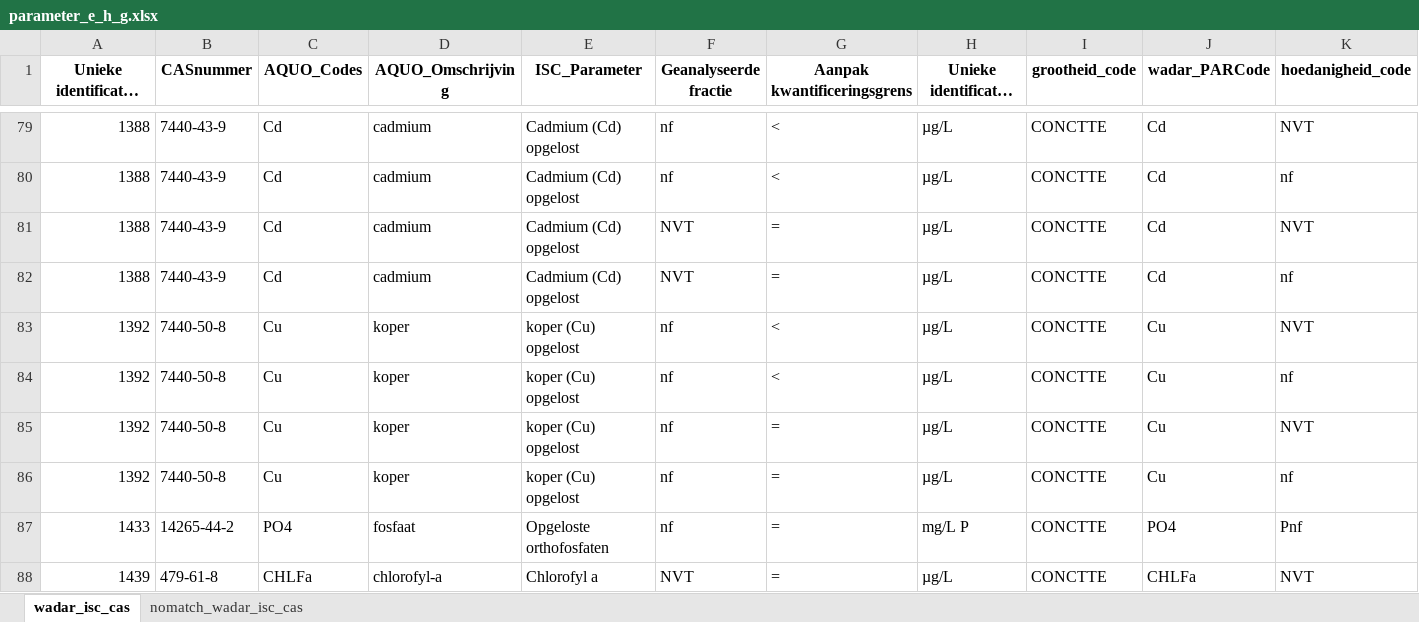
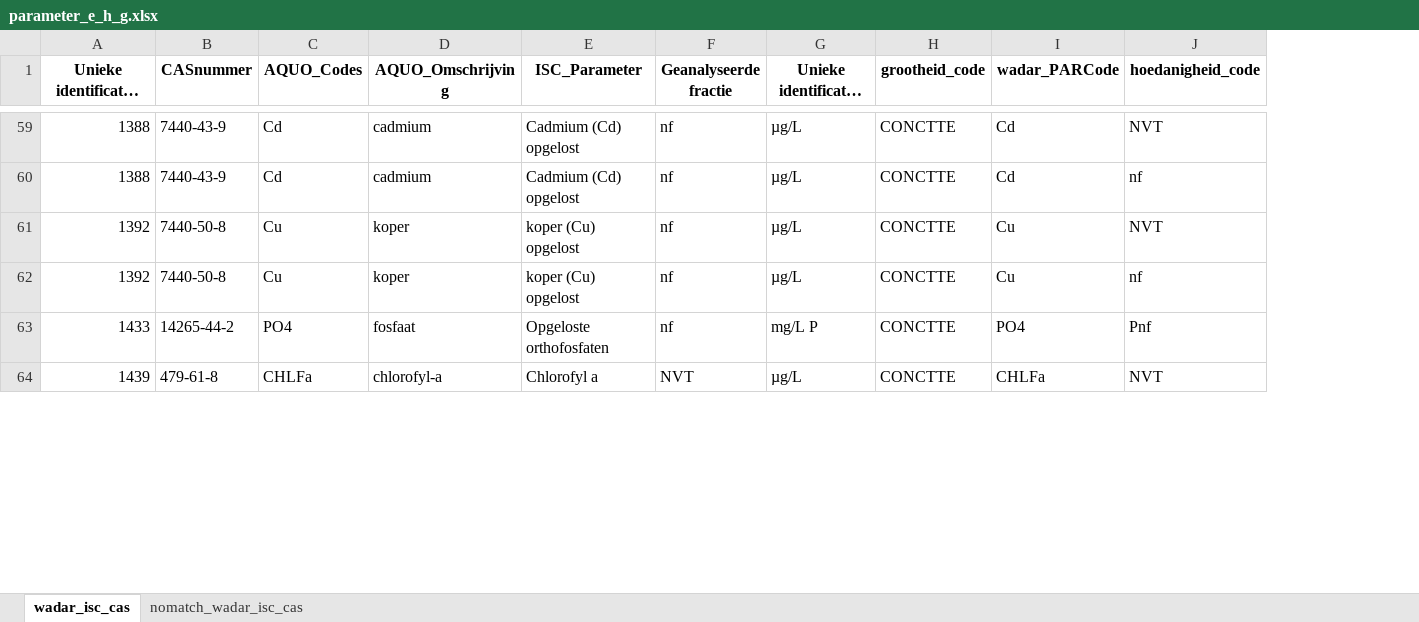
Before and after one commit to openearth/ISC-mapping-schelde, an Excel workbook: mappings/parameter_e_h_g.xlsx, sheet wadar_isc_cas, drawn as a sheet; only a part is shown, gaps mark what is left out; long unchanged cells end in …; values as stored, in another font and other column widths than the file's, no borders; the diff covers the shown part only; the diff names each change by its address in the sheet, - before the commit and + after, or states it on an @@ line.

Commit message:
updates changes to wadar
aanpassingen van de locatie tabel + andere kleine wadar aanpassingen

```diff
--- a/mappings/parameter_e_h_g.xlsx (sheet wadar_isc_cas)
+++ b/mappings/parameter_e_h_g.xlsx (sheet wadar_isc_cas)
-column G (Aanpak kwantificeringsgrens), rows 79-80: < | <; rows 85-88: all =
-row 81: 1388 | 7440-43-9 | Cd | cadmium | Cadmium (Cd) opgelost | NVT | = | µg/L | CONCTTE | Cd | NVT
-row 82: 1388 | 7440-43-9 | Cd | cadmium | Cadmium (Cd) opgelost | NVT | = | µg/L | CONCTTE | Cd | nf
-row 83: 1392 | 7440-50-8 | Cu | koper | koper (Cu) opgelost | nf | < | µg/L | CONCTTE | Cu | NVT
-row 84: 1392 | 7440-50-8 | Cu | koper | koper (Cu) opgelost | nf | < | µg/L | CONCTTE | Cu | nf
```
Also changed, not shown: 32 removed rows elsewhere in this sheet, sheet nomatch_wadar_isc_cas, mappings/locations-mapped.xlsx, mappings/locations-raw.xlsx, 3 other files.
